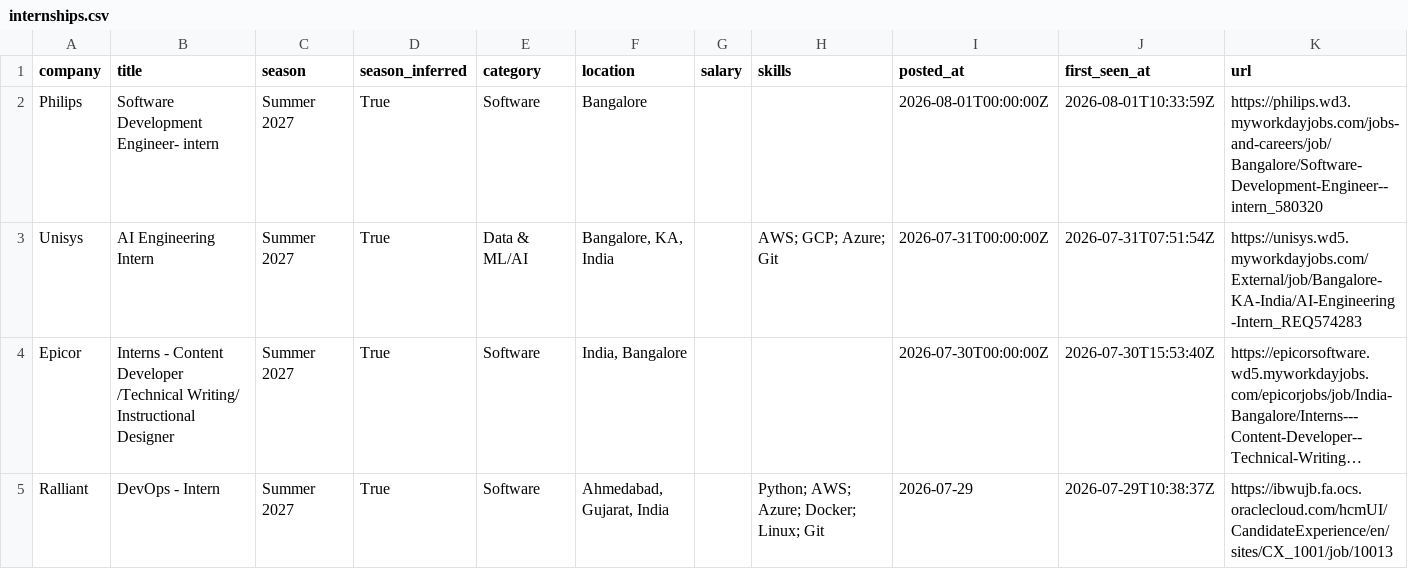
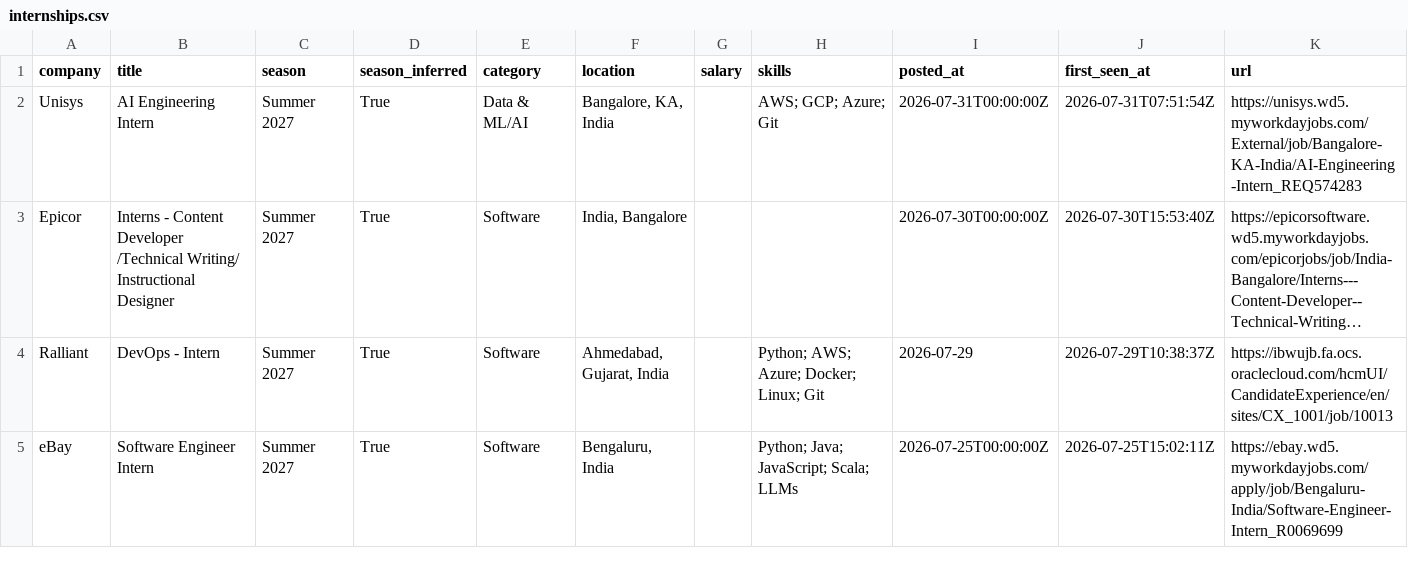
Before and after one commit to Rohan-droid7341/internship-engine-india, a CSV file: data/internships.csv, drawn as a sheet; only a part is shown; the shorter side is filled out with more unchanged rows; long unchanged cells end in ….

Commit message:
chore: update internships (2026-08-01 12:03 UTC)

```diff
--- a/data/internships.csv
+++ b/data/internships.csv
@@ -1,3 +1,2 @@
 company,title,season,season_inferred,category,location,salary,skills,posted_at,first_seen_at,url
-Philips,Software Development Engineer- intern,Summer 2027,True,Software,Bangalore,,,2026-08-01T00:00:00Z,2026-08-01T10:33:59Z,https://philips.wd3.myworkdayjobs.com/jobs-and-careers/job/Bangalore/Software-Development-Engineer--intern_580320
 Unisys,AI Engineering Intern,Summer 2027,True,Data & ML/AI,"Bangalore, KA, India",,AWS; GCP; Azure; Git,2026-07-31T00:00:00Z,2026-07-31T07:51:54Z,https://unisys.wd5.myworkdayjobs.com/External/job/Bangalore-KA-India/AI-Engineering-Intern_REQ574283
```
Also changed, not shown: 12 other files.
